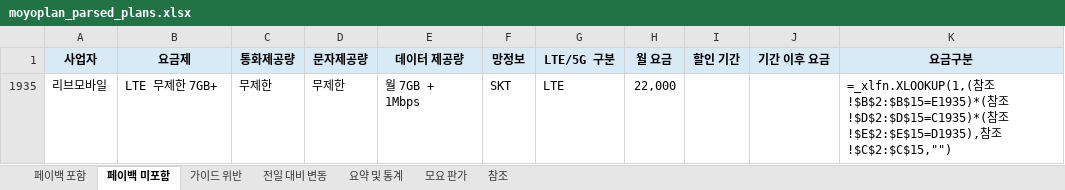
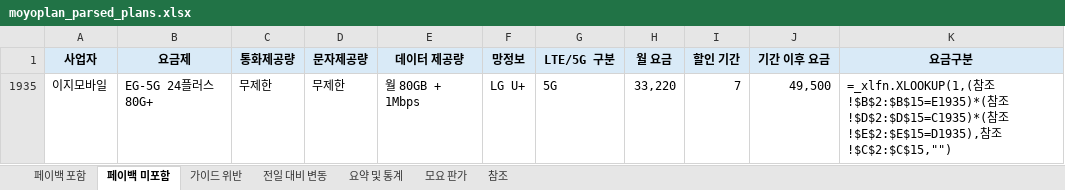
Before and after one commit to kjch444-sketchs/moyoplan-crawler, an Excel workbook: moyoplan_parsed_plans.xlsx, sheet 페이백 미포함, drawn as a sheet; values as stored, in another font and other column widths than the file's, no borders; formulas without a stored value are shown as written; removed rows and columns are numbered as before the commit, all else as after; the diff names each change by its address in the sheet, - before the commit and + after, or states it on an @@ line.

```diff
--- a/moyoplan_parsed_plans.xlsx (sheet 페이백 미포함)
+++ b/moyoplan_parsed_plans.xlsx (sheet 페이백 미포함)
-row 1935: 리브모바일 | LTE 무제한 7GB+ | 무제한 | 무제한 | 월 7GB + 1Mbps | SKT | LTE | 22,000 |  |  | =_xlfn.XLOOKUP(1,(참조!$B$2:$B$15=E1935)*(참조!$D$2:$D$15=C1935)*(참조!$E$2:$E$15=D1935),참조!$C$2:$C$15,"")
+row 1935: 이지모바일 | EG-5G 24플러스 80G+ | 무제한 | 무제한 | 월 80GB + 1Mbps | LG U+ | 5G | 33,220 | 7 | 49,500 | =_xlfn.XLOOKUP(1,(참조!$B$2:$B$15=E1935)*(참조!$D$2:$D$15=C1935)*(참조!$E$2:$E$15=D1935),참조!$C$2:$C$15,"")
```
Also changed, not shown: sheet 전일 대비 변동, sheet 페이백 포함, sheet 요약 및 통계, hidden cells.
